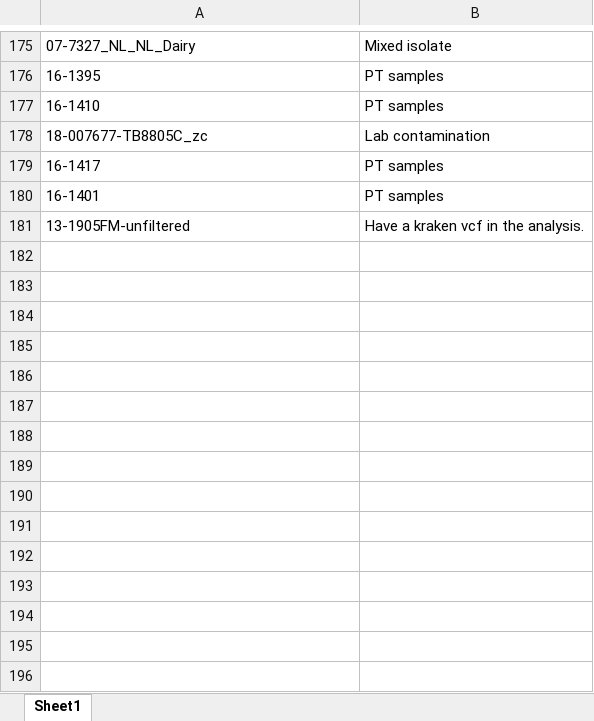
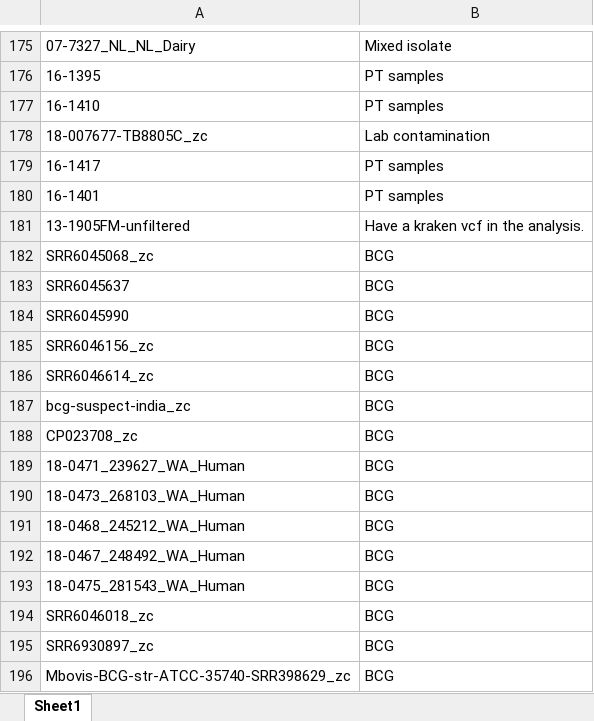
Before and after one commit to Viloleal/vSNP, an Excel workbook: dependencies/mycobacterium/tbc/af2122/script_dependents/RemoveFromAnalysis.xlsx, sheet Sheet1, drawn as a sheet; only a part is shown, gaps mark what is left out; values as stored, in another font and other column widths than the file's, no borders; the diff names each change by its address in the sheet, - before the commit and + after, or states it on an @@ line.

```diff
--- a/dependencies/mycobacterium/tbc/af2122/script_dependents/RemoveFromAnalysis.xlsx (sheet Sheet1)
+++ b/dependencies/mycobacterium/tbc/af2122/script_dependents/RemoveFromAnalysis.xlsx (sheet Sheet1)
+row 182: SRR6045068_zc | BCG
+row 183: SRR6045637 | BCG
+row 184: SRR6045990 | BCG
+row 185: SRR6046156_zc | BCG
+row 186: SRR6046614_zc | BCG
+row 187: bcg-suspect-india_zc | BCG
+row 188: CP023708_zc | BCG
+row 189: 18-0471_239627_WA_Human | BCG
+row 190: 18-0473_268103_WA_Human | BCG
+row 191: 18-0468_245212_WA_Human | BCG
+row 192: 18-0467_248492_WA_Human | BCG
+row 193: 18-0475_281543_WA_Human | BCG
+row 194: SRR6046018_zc | BCG
+row 195: SRR6930897_zc | BCG
+row 196: Mbovis-BCG-str-ATCC-35740-SRR398629_zc | BCG
```
Also changed, not shown: dependencies/bi/salmonella/heidelberg-SL476/script_dependents/RemoveFromAnalysis.xlsx, dependencies/brucella/abortus1/script_dependents/Filtered_Regions.xlsx, 3 other files.
